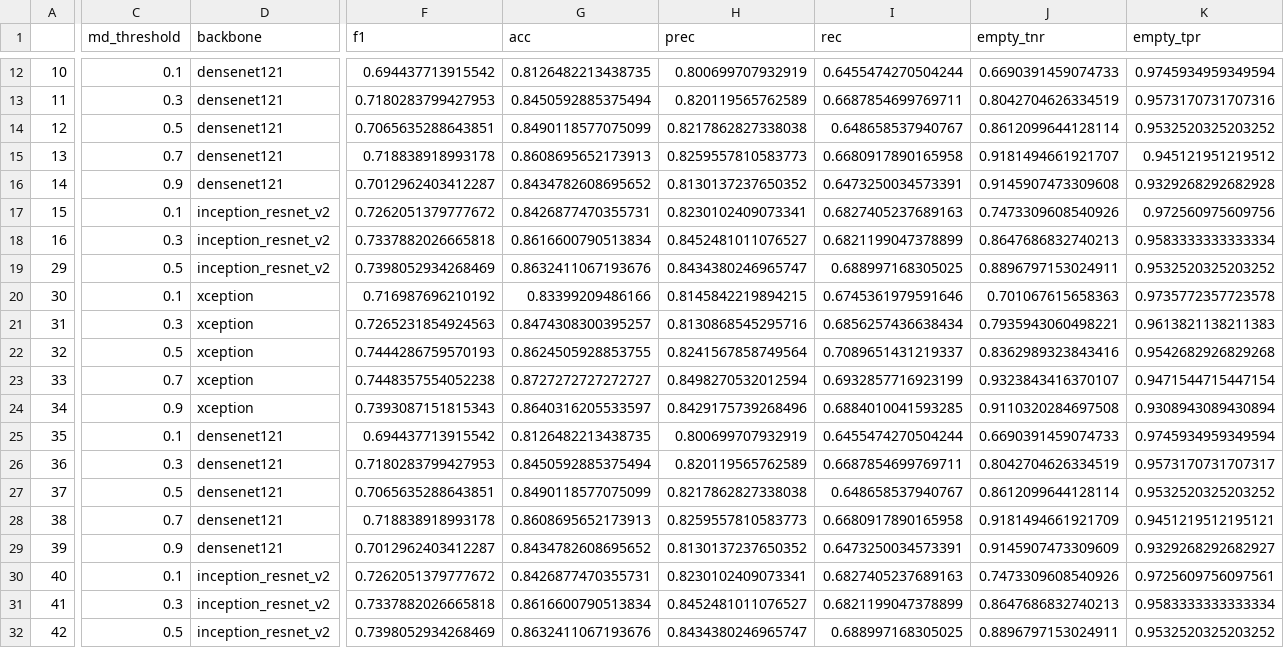
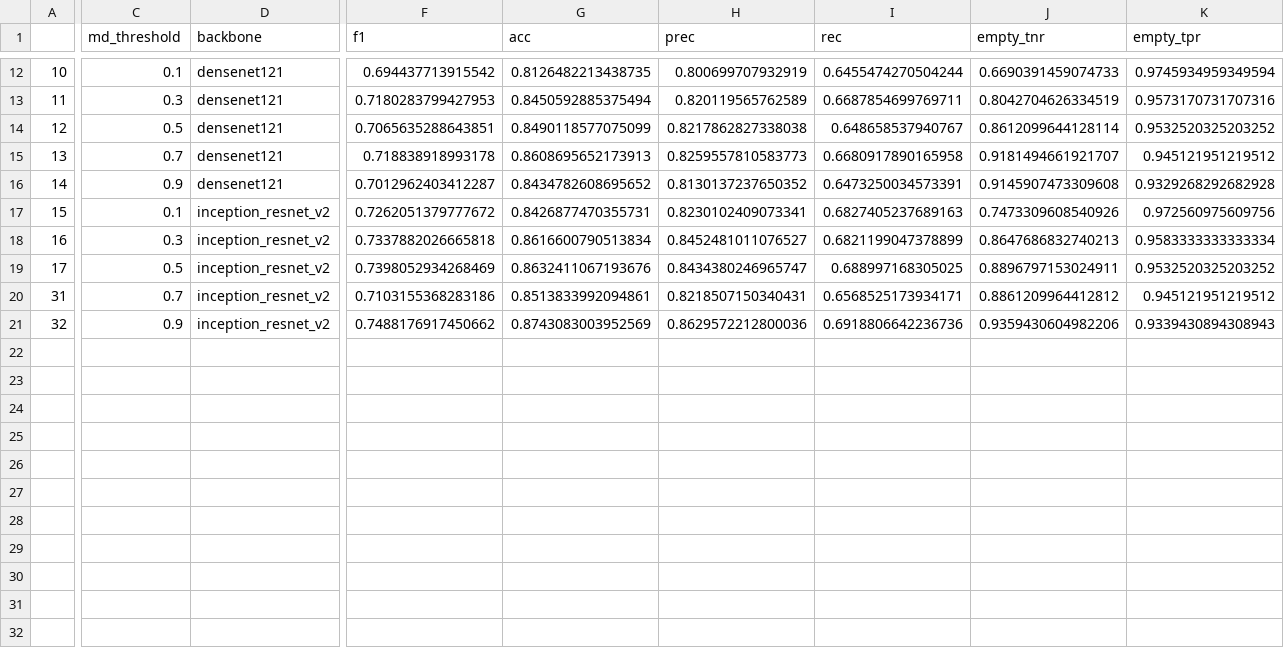
Before and after one commit to slds-lmu/wildlife-experiments, a CSV file: results/results_tuning_archive_123.csv, drawn as a sheet; only a part is shown, gaps mark what is left out; removed rows and columns are numbered as before the commit, all else as after; rows hold the shown columns only; the diff covers the shown part only; the diff names each change by its address in the sheet, - before the commit and + after, or states it on an @@ line.

```diff
--- a/results/results_tuning_archive_123.csv
+++ b/results/results_tuning_archive_123.csv
-A19: 29
+A19: 17
-row 20: 30 | 0.1 | xception | 0.716987696210192 | 0.83399209486166 | 0.8145842219894215 | 0.6745361979591646 | 0.701067615658363 | 0.9735772357723578
-C20 (md_threshold): 0.3
+C20 (md_threshold): 0.7
-D20:D21 (backbone): xception
+D20:D21 (backbone): inception_resnet_v2
-F20 (f1): 0.7265231854924563
+F20 (f1): 0.7103155368283186
-G20 (acc): 0.8474308300395257
+G20 (acc): 0.8513833992094861
-H20 (prec): 0.8130868545295716
+H20 (prec): 0.8218507150340431
-I20 (rec): 0.6856257436638434
+I20 (rec): 0.6568525173934171
-J20 (empty_tnr): 0.7935943060498221
+J20 (empty_tnr): 0.8861209964412812
-K20 (empty_tpr): 0.9613821138211383
+K20 (empty_tpr): 0.945121951219512
-C21 (md_threshold): 0.5
+C21 (md_threshold): 0.9
-F21 (f1): 0.7444286759570193
+F21 (f1): 0.7488176917450662
-G21 (acc): 0.8624505928853755
+G21 (acc): 0.8743083003952569
-H21 (prec): 0.8241567858749564
+H21 (prec): 0.8629572212800036
-I21 (rec): 0.7089651431219337
+I21 (rec): 0.6918806642236736
-J21 (empty_tnr): 0.8362989323843416
+J21 (empty_tnr): 0.9359430604982206
-K21 (empty_tpr): 0.9542682926829268
+K21 (empty_tpr): 0.9339430894308943
-row 23: 33 | 0.7 | xception | 0.7448357554052238 | 0.8727272727272727 | 0.8498270532012594 | 0.6932857716923199 | 0.9323843416370107 | 0.9471544715447154
-row 24: 34 | 0.9 | xception | 0.7393087151815343 | 0.8640316205533597 | 0.8429175739268496 | 0.6884010041593285 | 0.9110320284697508 | 0.9308943089430894
-row 25: 35 | 0.1 | densenet121 | 0.694437713915542 | 0.8126482213438735 | 0.800699707932919 | 0.6455474270504244 | 0.6690391459074733 | 0.9745934959349594
-row 26: 36 | 0.3 | densenet121 | 0.7180283799427953 | 0.8450592885375494 | 0.820119565762589 | 0.6687854699769711 | 0.8042704626334519 | 0.9573170731707317
-row 27: 37 | 0.5 | densenet121 | 0.7065635288643851 | 0.8490118577075099 | 0.8217862827338038 | 0.648658537940767 | 0.8612099644128114 | 0.9532520325203252
-row 28: 38 | 0.7 | densenet121 | 0.718838918993178 | 0.8608695652173913 | 0.8259557810583773 | 0.6680917890165958 | 0.9181494661921709 | 0.9451219512195121
-row 29: 39 | 0.9 | densenet121 | 0.7012962403412287 | 0.8434782608695652 | 0.8130137237650352 | 0.6473250034573391 | 0.9145907473309609 | 0.9329268292682927
-row 30: 40 | 0.1 | inception_resnet_v2 | 0.7262051379777672 | 0.8426877470355731 | 0.8230102409073341 | 0.6827405237689163 | 0.7473309608540926 | 0.9725609756097561
-row 31: 41 | 0.3 | inception_resnet_v2 | 0.7337882026665818 | 0.8616600790513834 | 0.8452481011076527 | 0.6821199047378899 | 0.8647686832740213 | 0.9583333333333334
-row 32: 42 | 0.5 | inception_resnet_v2 | 0.7398052934268469 | 0.8632411067193676 | 0.8434380246965747 | 0.688997168305025 | 0.8896797153024911 | 0.9532520325203252
```
Also changed, not shown: 1 removed row and 5 edited cells elsewhere in this file, results/results_tuning_archive_456.csv, results/results_tuning_archive_789.csv.
